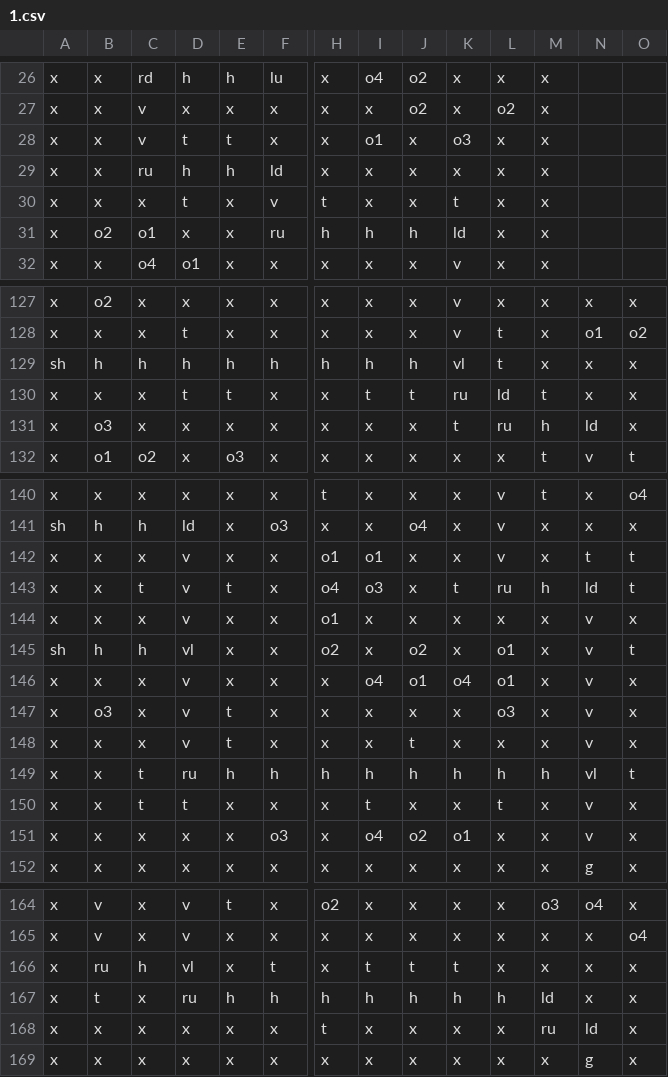
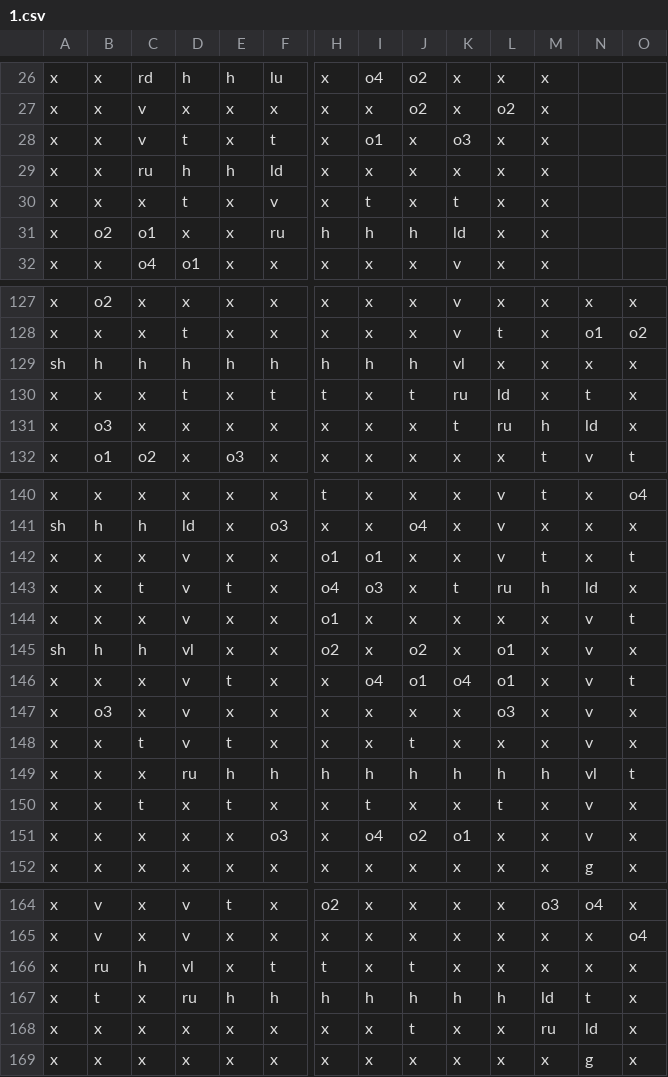
Before and after one commit to darkfuse15/InesGame, a CSV file: Assets/Resources/CSV/1.csv, drawn as a sheet; only a part is shown, gaps mark what is left out; the diff covers the shown part only; the diff names each change by its address in the sheet, - before the commit and + after, or states it on an @@ line.

```diff
--- a/Assets/Resources/CSV/1.csv
+++ b/Assets/Resources/CSV/1.csv
-E28: t
+E28: x
-F28: x
+F28: t
-H30: t
+H30: x
-I30: x
+I30: t
-L129: t
+L129: x
-E130: t
+E130: x
-F130: x
+F130: t
-H130: x
+H130: t
-I130: t
+I130: x
-M130: t
+M130: x
-N130: x
+N130: t
-M142: x
+M142: t
-N142: t
+N142: x
-O143: t
+O143: x
-O144: x
+O144: t
-O145: t
+O145: x
-E146: x
+E146: t
-O146: x
+O146: t
-E147: t
+E147: x
-C148: x
+C148: t
-C149: t
+C149: x
-D150: t
+D150: x
-E150: x
+E150: t
-H166: x
+H166: t
-I166: t
+I166: x
-K166: t
+K166: x
-N167: x
+N167: t
-H168: t
+H168: x
-J168: x
+J168: t
```
Also changed, not shown: 14 edited cells elsewhere in this file, Assets/Resources/CSV/0.csv, Assets/Resources/CSV/2.csv, 18 other files.
